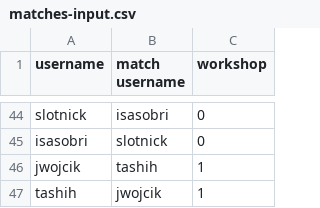
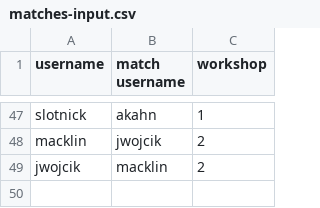
Before and after one commit to viral-medialab/BitByBit, a CSV file: backend/matches-input.csv, drawn as a sheet; only a part is shown, gaps mark what is left out; removed rows and columns are numbered as before the commit, all else as after; the diff covers the shown part only; the diff names each change by its address in the sheet, - before the commit and + after, or states it on an @@ line.

Commit message:
finalized partner and workshop assignments

```diff
--- a/backend/matches-input.csv
+++ b/backend/matches-input.csv
-B47 (match username): isasobri
+B47 (match username): akahn
-C47 (workshop): 0
+C47 (workshop): 1
-row 45: isasobri | slotnick | 0
+row 48: macklin | jwojcik | 2
-B49 (match username): tashih
+B49 (match username): macklin
-C49 (workshop): 1
+C49 (workshop): 2
-row 47: tashih | jwojcik | 1
```
Also changed, not shown: 20 added rows, 17 removed rows and 28 edited cells elsewhere in this file.
